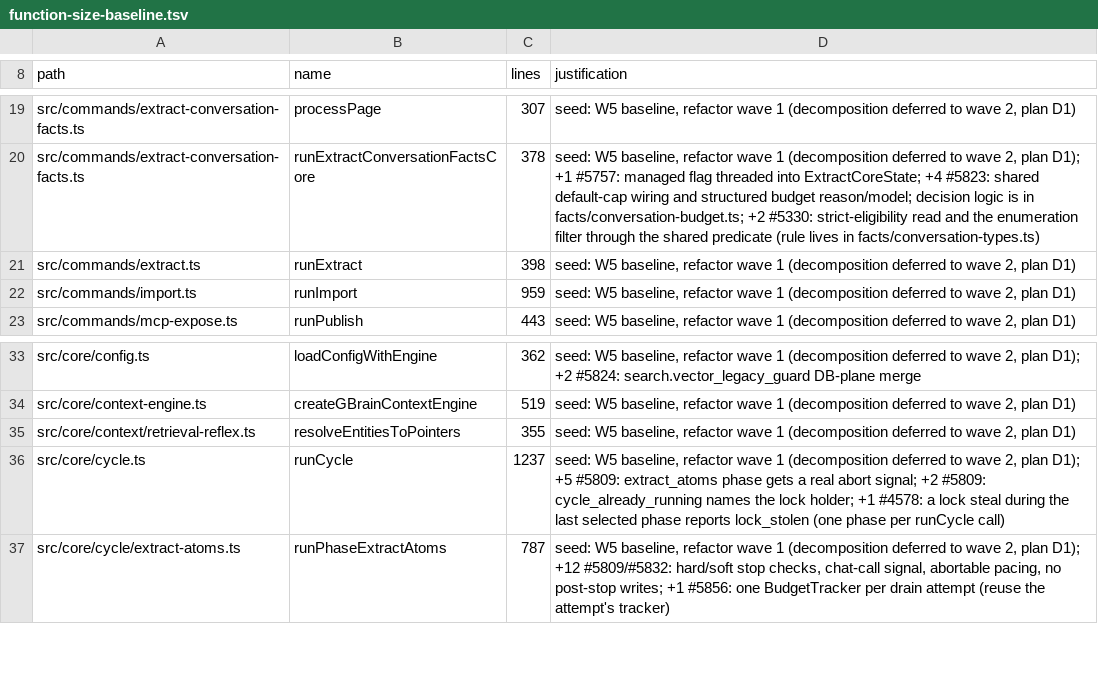
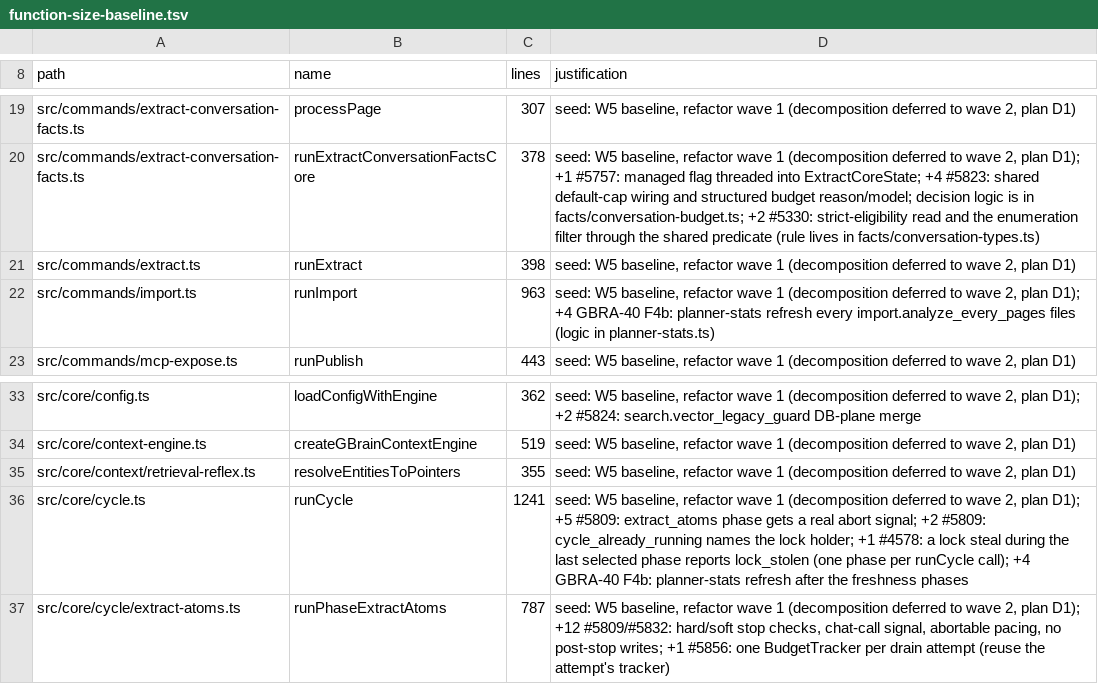
Before and after one commit to BeatusMomentum/gbrain, a TSV file: scripts/function-size-baseline.tsv, drawn as a sheet; only a part is shown, gaps mark what is left out.

```diff
--- a/scripts/function-size-baseline.tsv
+++ b/scripts/function-size-baseline.tsv
@@ -21,3 +21,3 @@ src/commands/extract-conversation-facts.ts	runExtractConversationFactsCore	378	s
 src/commands/extract.ts	runExtract	398	seed: W5 baseline, refactor wave 1 (decomposition deferred to wave 2, plan D1)
-src/commands/import.ts	runImport	959	seed: W5 baseline, refactor wave 1 (decomposition deferred to wave 2, plan D1)
+src/commands/import.ts	runImport	963	seed: W5 baseline, refactor wave 1 (decomposition deferred to wave 2, plan D1); +4 GBRA-40 F4b: planner-stats refresh every import.analyze_every_pages files (logic in planner-stats.ts)
 src/commands/mcp-expose.ts	runPublish	443	seed: W5 baseline, refactor wave 1 (decomposition deferred to wave 2, plan D1)
@@ -35,3 +35,3 @@ src/core/context-engine.ts	createGBrainContextEngine	519	seed: W5 baseline, refa
 src/core/context/retrieval-reflex.ts	resolveEntitiesToPointers	355	seed: W5 baseline, refactor wave 1 (decomposition deferred to wave 2, plan D1)
-src/core/cycle.ts	runCycle	1237	seed: W5 baseline, refactor wave 1 (decomposition deferred to wave 2, plan D1); +5 #5809: extract_atoms phase gets a real abort signal; +2 #5809: cycle_already_running names the lock holder; +1 #4578: a lock steal during the last selected phase reports lock_stolen (one phase per runCycle call)
+src/core/cycle.ts	runCycle	1241	seed: W5 baseline, refactor wave 1 (decomposition deferred to wave 2, plan D1); +5 #5809: extract_atoms phase gets a real abort signal; +2 #5809: cycle_already_running names the lock holder; +1 #4578: a lock steal during the last selected phase reports lock_stolen (one phase per runCycle call); +4 GBRA-40 F4b: planner-stats refresh after the freshness phases
 src/core/cycle/extract-atoms.ts	runPhaseExtractAtoms	787	seed: W5 baseline, refactor wave 1 (decomposition deferred to wave 2, plan D1); +12 #5809/#5832: hard/soft stop checks, chat-call signal, abortable pacing, no post-stop writes; +1 #5856: one BudgetTracker per drain attempt (reuse the attempt's tracker)
```
Also changed, not shown: scripts/module-size-limits.tsv, 39 other files.
